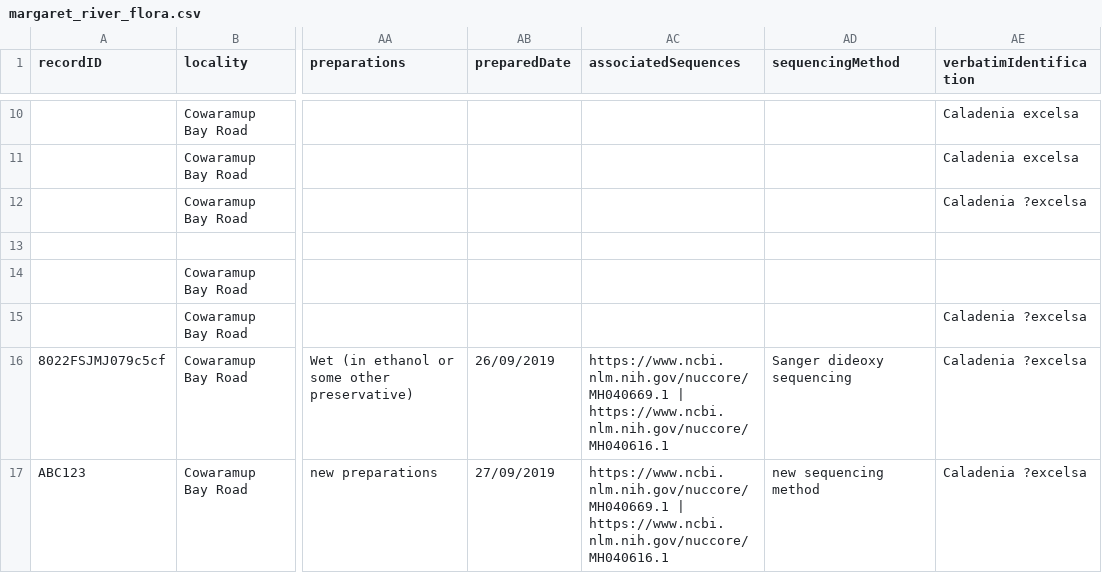
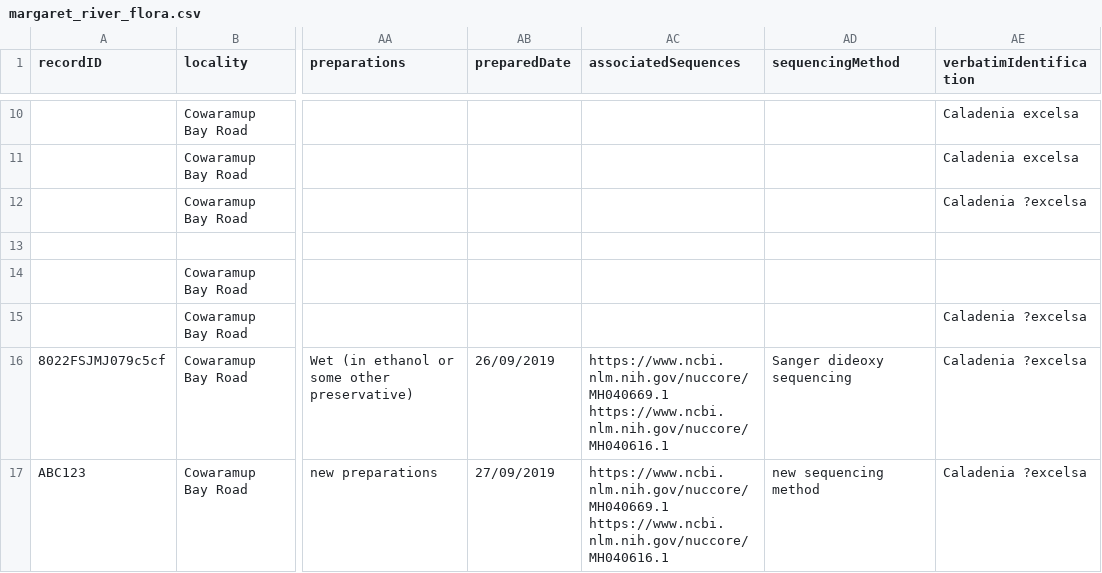
Before and after one commit to gaiaresources/abis-mapping, a CSV file: abis_mapping/templates/occurrence_extended/examples/margaret_river_flora/margaret_river_flora.csv, drawn as a sheet; only a part is shown, gaps mark what is left out; the diff names each change by its address in the sheet, - before the commit and + after, or states it on an @@ line.

Commit message:
Revert changes to templates for now

```diff
--- a/abis_mapping/templates/occurrence_extended/examples/margaret_river_flora/margaret_river_flora.csv
+++ b/abis_mapping/templates/occurrence_extended/examples/margaret_river_flora/margaret_river_flora.csv
-AC16:AC17 (associatedSequences): https://www.ncbi.nlm.nih.gov/nuccore/MH040669.1 | https://www.ncbi.nlm.nih.gov/nuccore/MH040616.1
+AC16:AC17 (associatedSequences): https://www.ncbi.nlm.nih.gov/nuccore/MH040669.1 https://www.ncbi.nlm.nih.gov/nuccore/MH040616.1
```
Also changed, not shown: 2 other files.
